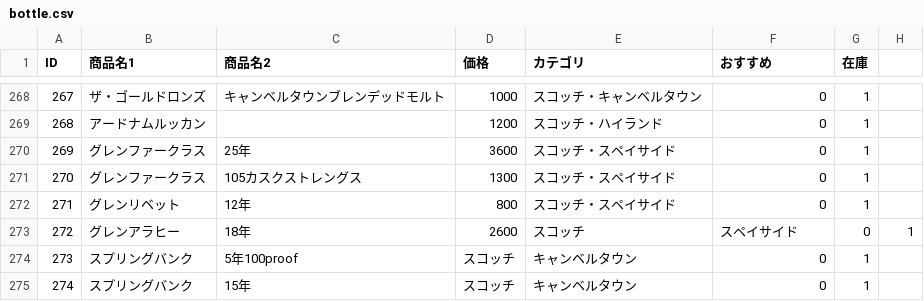
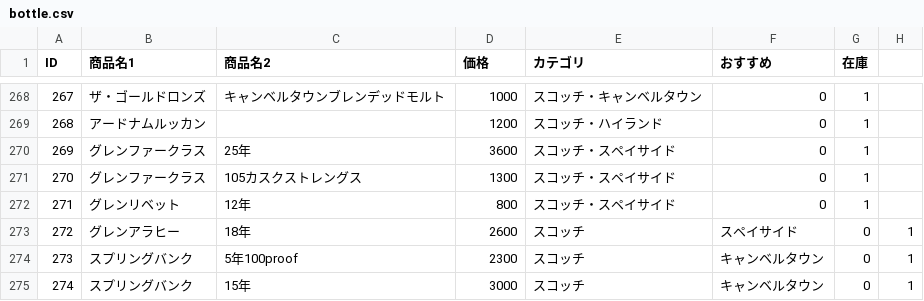
Before and after one commit to lm-toyohashi/lm-toyohashi.github.io, a CSV file: bottle.csv, drawn as a sheet; only a part is shown, gaps mark what is left out.

Commit message:
Update bottle.csv

```diff
--- a/bottle.csv
+++ b/bottle.csv
@@ -273,3 +273,3 @@ ID,商品名1,商品名2,価格,カテゴリ,おすすめ,在庫
 272,グレンアラヒー,18年,2600,スコッチ,スペイサイド,0,1
-273,スプリングバンク,5年100proof,スコッチ,キャンベルタウン,0,1
-274,スプリングバンク,15年,スコッチ,キャンベルタウン,0,1
+273,スプリングバンク,5年100proof,2300,スコッチ,キャンベルタウン,0,1
+274,スプリングバンク,15年,3000,スコッチ,キャンベルタウン,0,1
```
